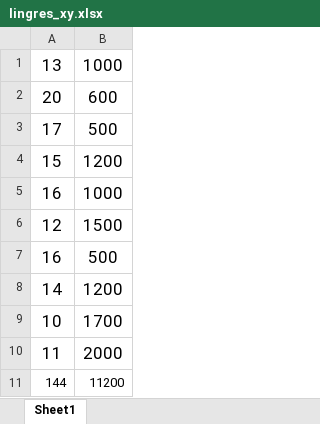
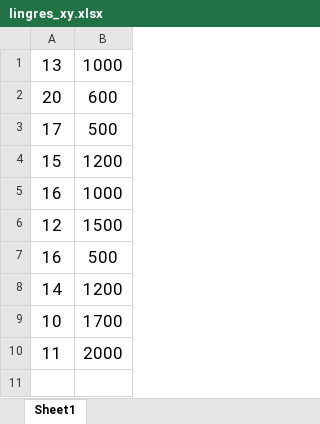
Before and after one commit to N0XYA/PSPPR, an Excel workbook: lingres_xy.xlsx, sheet Sheet1, drawn as a sheet; values as stored, in another font and other column widths than the file's, no borders; the diff names each change by its address in the sheet, - before the commit and + after, or states it on an @@ line.

```diff
--- a/lingres_xy.xlsx (sheet Sheet1)
+++ b/lingres_xy.xlsx (sheet Sheet1)
-row 11: 144 | 11200
```
Also changed, not shown: 1 other file.
